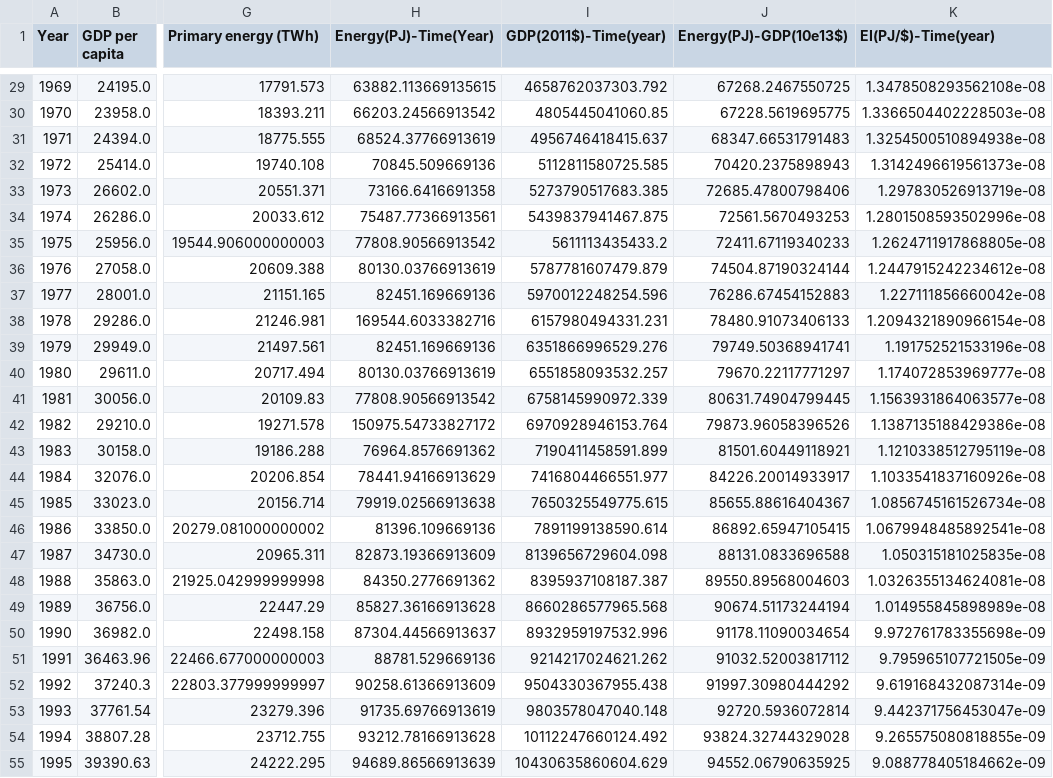
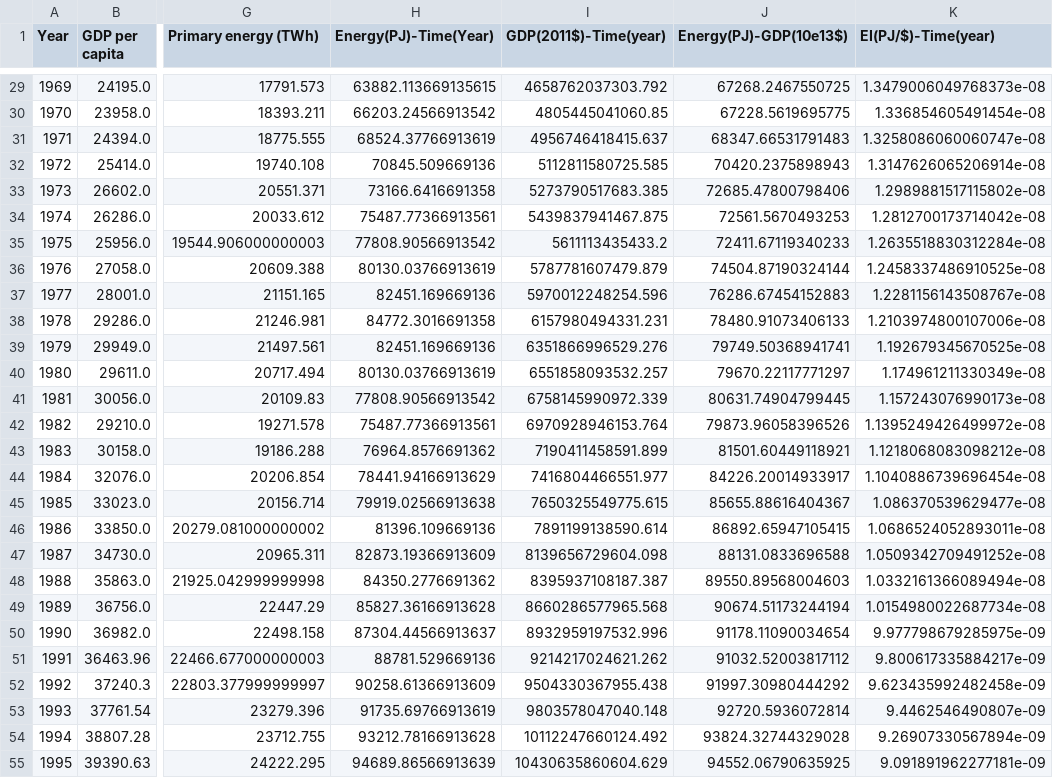
Before and after one commit to leatrin/EnergyLimits, a CSV file: BDD/final_tables/USA.csv, drawn as a sheet; only a part is shown, gaps mark what is left out; the diff covers the shown part only; the diff names each change by its address in the sheet, - before the commit and + after, or states it on an @@ line.

```diff
--- a/BDD/final_tables/USA.csv
+++ b/BDD/final_tables/USA.csv
-K29 (EI(PJ/$)-Time(year)): 1.3478508293562108e-08
+K29 (EI(PJ/$)-Time(year)): 1.3479006049768373e-08
-K30 (EI(PJ/$)-Time(year)): 1.3366504402228503e-08
+K30 (EI(PJ/$)-Time(year)): 1.336854605491454e-08
-K31 (EI(PJ/$)-Time(year)): 1.3254500510894938e-08
+K31 (EI(PJ/$)-Time(year)): 1.3258086060060747e-08
-K32 (EI(PJ/$)-Time(year)): 1.3142496619561373e-08
+K32 (EI(PJ/$)-Time(year)): 1.3147626065206914e-08
-K33 (EI(PJ/$)-Time(year)): 1.297830526913719e-08
+K33 (EI(PJ/$)-Time(year)): 1.2989881517115802e-08
-K34 (EI(PJ/$)-Time(year)): 1.2801508593502996e-08
+K34 (EI(PJ/$)-Time(year)): 1.2812700173714042e-08
-K35 (EI(PJ/$)-Time(year)): 1.2624711917868805e-08
+K35 (EI(PJ/$)-Time(year)): 1.2635518830312284e-08
-K36 (EI(PJ/$)-Time(year)): 1.2447915242234612e-08
+K36 (EI(PJ/$)-Time(year)): 1.2458337486910525e-08
-K37 (EI(PJ/$)-Time(year)): 1.227111856660042e-08
+K37 (EI(PJ/$)-Time(year)): 1.2281156143508767e-08
-H38 (Energy(PJ)-Time(Year)): 169544.6033382716
+H38 (Energy(PJ)-Time(Year)): 84772.3016691358
-K38 (EI(PJ/$)-Time(year)): 1.2094321890966154e-08
+K38 (EI(PJ/$)-Time(year)): 1.2103974800107006e-08
-K39 (EI(PJ/$)-Time(year)): 1.191752521533196e-08
+K39 (EI(PJ/$)-Time(year)): 1.192679345670525e-08
-K40 (EI(PJ/$)-Time(year)): 1.174072853969777e-08
+K40 (EI(PJ/$)-Time(year)): 1.174961211330349e-08
-K41 (EI(PJ/$)-Time(year)): 1.1563931864063577e-08
+K41 (EI(PJ/$)-Time(year)): 1.157243076990173e-08
-H42 (Energy(PJ)-Time(Year)): 150975.54733827172
+H42 (Energy(PJ)-Time(Year)): 75487.77366913561
-K42 (EI(PJ/$)-Time(year)): 1.1387135188429386e-08
+K42 (EI(PJ/$)-Time(year)): 1.1395249426499972e-08
-K43 (EI(PJ/$)-Time(year)): 1.1210338512795119e-08
+K43 (EI(PJ/$)-Time(year)): 1.1218068083098212e-08
-K44 (EI(PJ/$)-Time(year)): 1.1033541837160926e-08
+K44 (EI(PJ/$)-Time(year)): 1.1040886739696454e-08
-K45 (EI(PJ/$)-Time(year)): 1.0856745161526734e-08
+K45 (EI(PJ/$)-Time(year)): 1.086370539629477e-08
-K46 (EI(PJ/$)-Time(year)): 1.0679948485892541e-08
+K46 (EI(PJ/$)-Time(year)): 1.0686524052893011e-08
-K47 (EI(PJ/$)-Time(year)): 1.050315181025835e-08
+K47 (EI(PJ/$)-Time(year)): 1.0509342709491252e-08
-K48 (EI(PJ/$)-Time(year)): 1.0326355134624081e-08
+K48 (EI(PJ/$)-Time(year)): 1.0332161366089494e-08
-K49 (EI(PJ/$)-Time(year)): 1.014955845898989e-08
+K49 (EI(PJ/$)-Time(year)): 1.0154980022687734e-08
-K50 (EI(PJ/$)-Time(year)): 9.972761783355698e-09
+K50 (EI(PJ/$)-Time(year)): 9.977798679285975e-09
-K51 (EI(PJ/$)-Time(year)): 9.795965107721505e-09
+K51 (EI(PJ/$)-Time(year)): 9.800617335884217e-09
-K52 (EI(PJ/$)-Time(year)): 9.619168432087314e-09
+K52 (EI(PJ/$)-Time(year)): 9.623435992482458e-09
-K53 (EI(PJ/$)-Time(year)): 9.442371756453047e-09
+K53 (EI(PJ/$)-Time(year)): 9.4462546490807e-09
-K54 (EI(PJ/$)-Time(year)): 9.265575080818855e-09
+K54 (EI(PJ/$)-Time(year)): 9.26907330567894e-09
-K55 (EI(PJ/$)-Time(year)): 9.088778405184662e-09
+K55 (EI(PJ/$)-Time(year)): 9.091891962277181e-09
```
Also changed, not shown: 53 edited cells elsewhere in this file, BDD/final_tables/GBR.csv, 4 other files.
